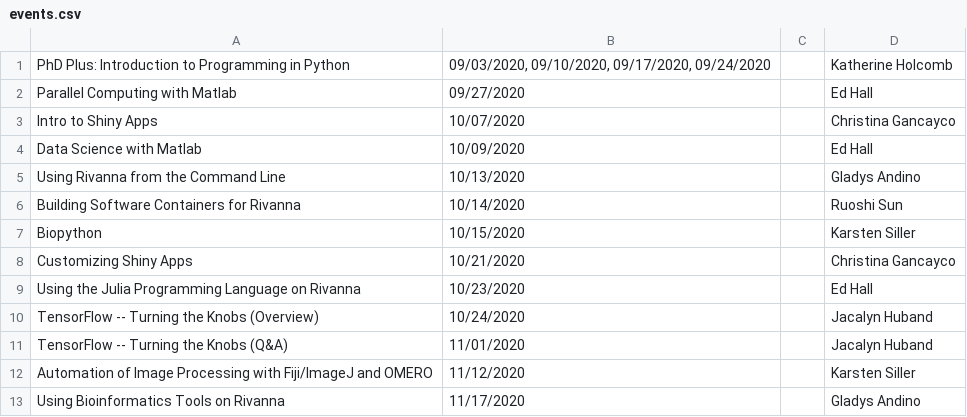
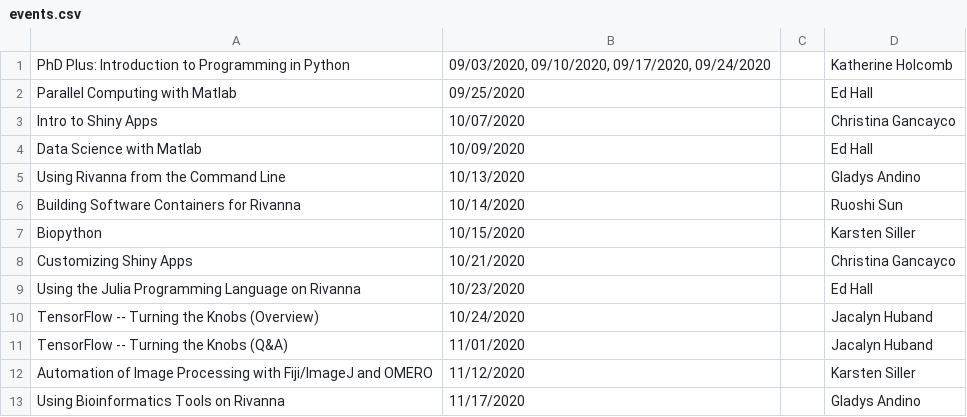
Before and after one commit to uvarc/rc-website, a CSV file: static/data/events.csv, drawn as a sheet.

Commit message:
updated workshop date

```diff
--- a/static/data/events.csv
+++ b/static/data/events.csv
@@ -1,3 +1,3 @@
 "PhD Plus: Introduction to Programming in Python","09/03/2020, 09/10/2020, 09/17/2020, 09/24/2020","","Katherine Holcomb"
-"Parallel Computing with Matlab","09/27/2020","","Ed Hall"
+"Parallel Computing with Matlab","09/25/2020","","Ed Hall"
 "Intro to Shiny Apps","10/07/2020","","Christina Gancayco"
```
